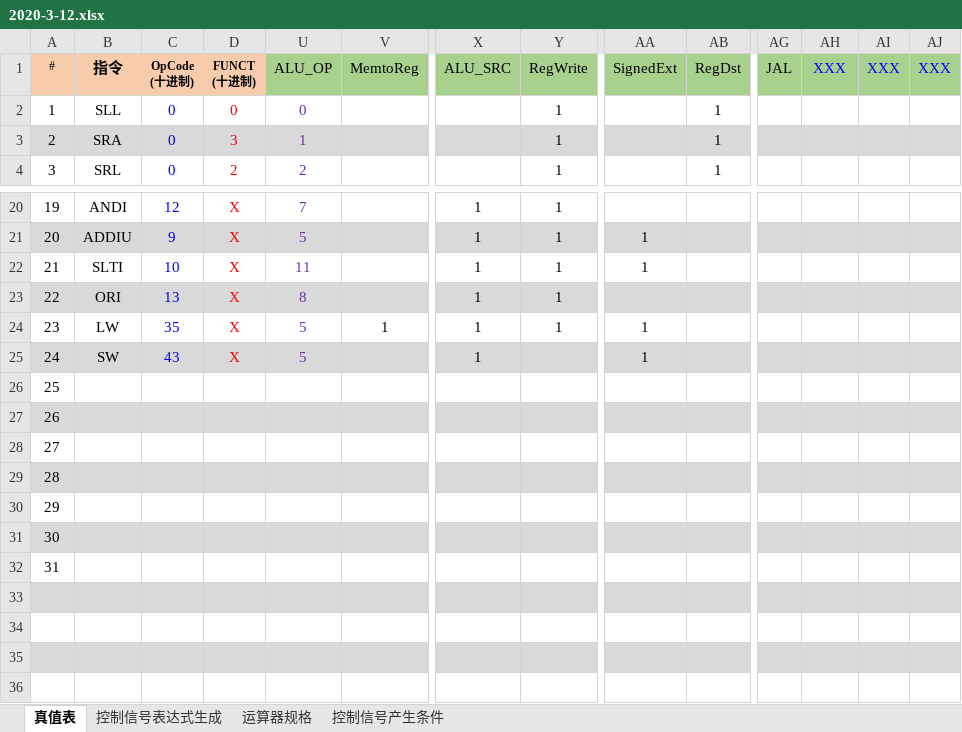
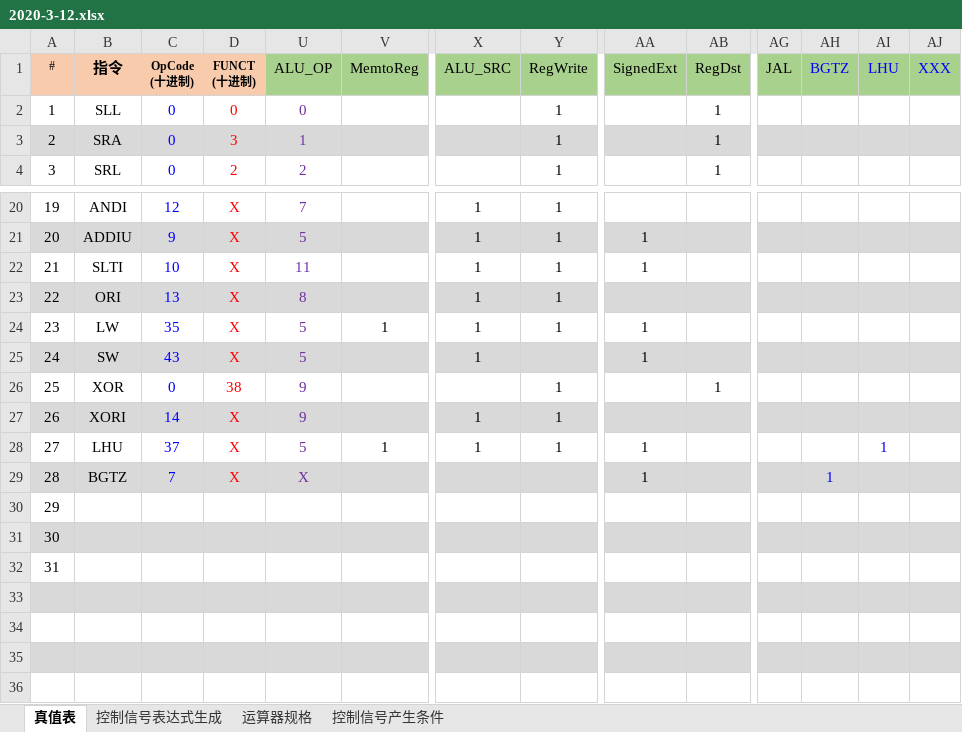
Before and after one commit to DYZhang09/Principles-of-Computer-Organization, an Excel workbook: cpu.circ/2020-3-12.xlsx, sheet 真值表, drawn as a sheet; only a part is shown, gaps mark what is left out; values as stored, in another font and other column widths than the file's, no borders; conditional formats not drawn; removed rows and columns are numbered as before the commit, all else as after; rows hold the shown columns only; the diff names each change by its address in the sheet, - before the commit and + after, or states it on an @@ line.

```diff
--- a/cpu.circ/2020-3-12.xlsx (sheet 真值表)
+++ b/cpu.circ/2020-3-12.xlsx (sheet 真值表)
-AH1: XXX
+AH1: BGTZ
-AI1: XXX
+AI1: LHU
-row 26: 25
-row 27: 26
-row 28: 27
-row 29: 28
+row 26: 25 | XOR | 0 | 38 | 9 |  |  | 1 |  | 1
+row 27: 26 | XORI | 14 | X | 9 |  | 1 | 1
+row 28: 27 | LHU | 37 | X | 5 | 1 | 1 | 1 | 1 |  |  |  | 1
+row 29: 28 | BGTZ | 7 | X | X |  |  |  | 1 |  |  | 1
```
Also changed, not shown: sheet 控制信号表达式生成, formulas that keep their value, hidden cells, 1 other file.
